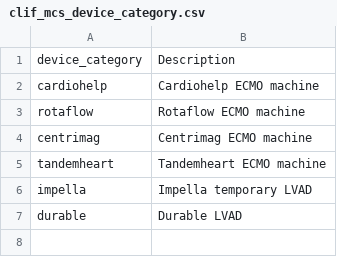
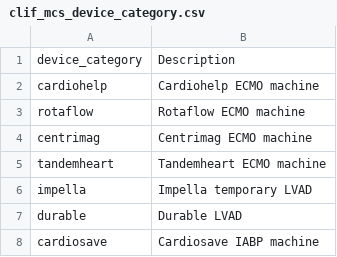
Before and after one commit to Common-Longitudinal-ICU-data-Format/CLIF, a CSV file: mCIDE/mcs/clif_mcs_device_category.csv, drawn as a sheet; the diff names each change by its address in the sheet, - before the commit and + after, or states it on an @@ line.

```diff
--- a/mCIDE/mcs/clif_mcs_device_category.csv
+++ b/mCIDE/mcs/clif_mcs_device_category.csv
+row 8: cardiosave | Cardiosave IABP machine
```
Also changed, not shown: mCIDE/mcs/clif_mcs_configuration_category.csv, mCIDE/mcs/clif_mcs_setting_category.csv, 1 other file.
